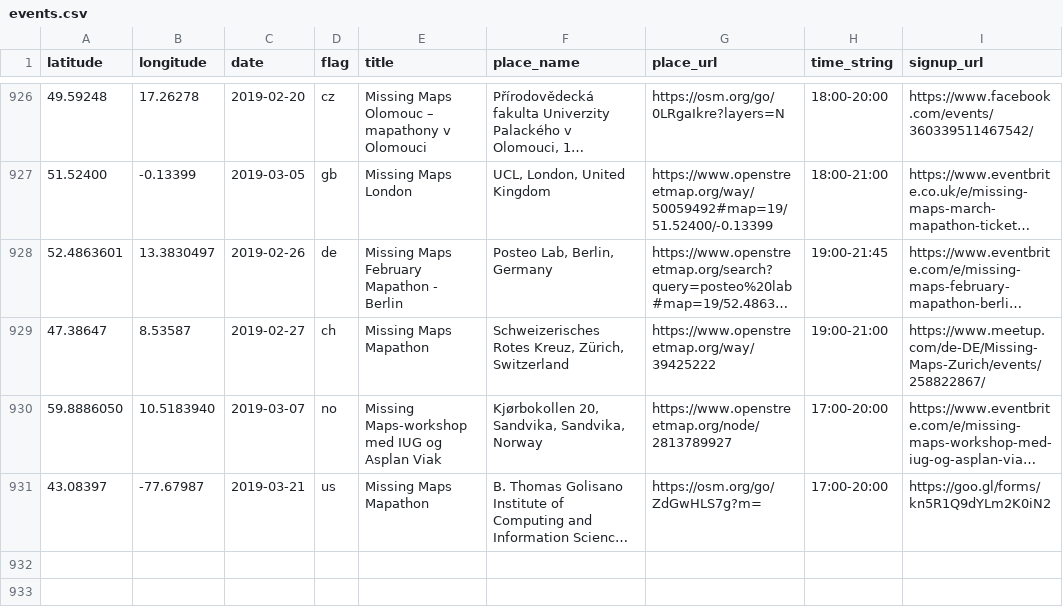
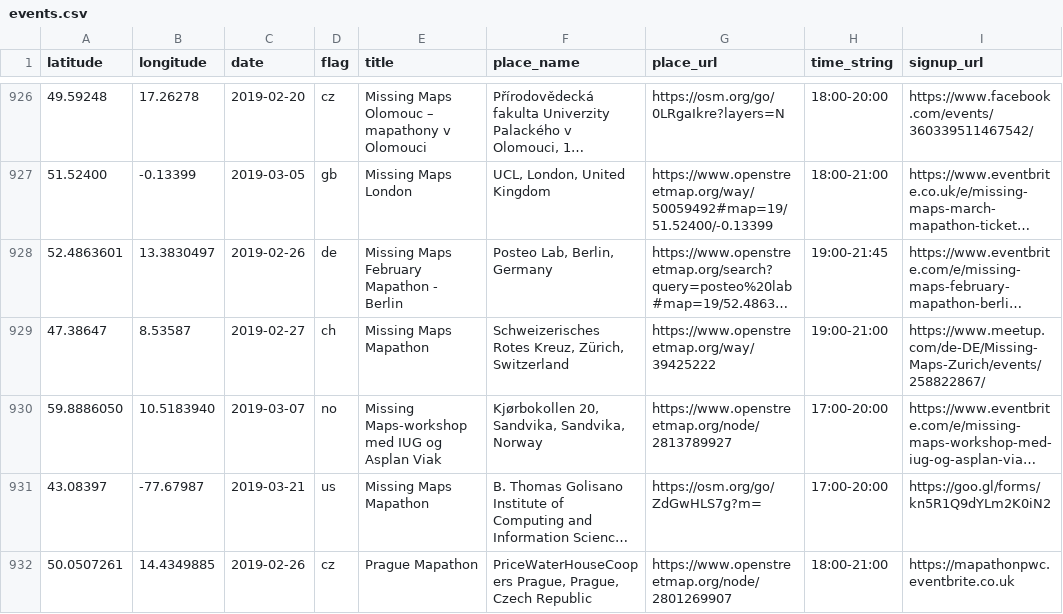
Before and after one commit to MissingMaps/events, a CSV file: events.csv, drawn as a sheet; only a part is shown, gaps mark what is left out; long unchanged cells end in …; the diff names each change by its address in the sheet, - before the commit and + after, or states it on an @@ line.

Commit message:
Update events.csv

```diff
--- a/events.csv
+++ b/events.csv
+row 932: 50.0507261 | 14.4349885 | 2019-02-26 | cz | Prague Mapathon | PriceWaterHouseCoopers Prague, Prague, Czech Republic | https://www.openstreetmap.org/node/2801269907 | 18:00-21:00 | https://mapathonpwc.eventbrite.co.uk
```
